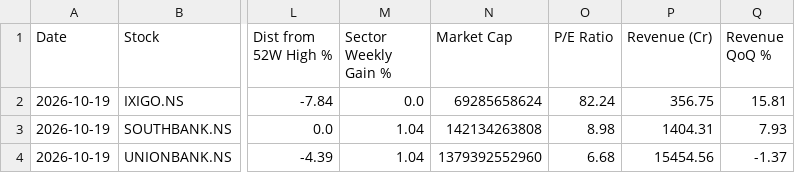
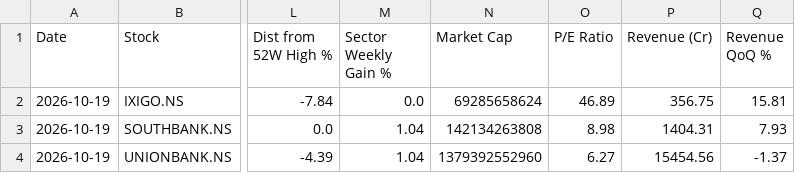
Before and after one commit to abhinandanrssb-lgtm/momentum-scanner, a CSV file: output/scan_2026-10-20.csv, drawn as a sheet; only a part is shown, gaps mark what is left out; the diff names each change by its address in the sheet, - before the commit and + after, or states it on an @@ line.

```diff
--- a/output/scan_2026-10-20.csv
+++ b/output/scan_2026-10-20.csv
-O2 (P/E Ratio): 82.24
+O2 (P/E Ratio): 46.89
-O4 (P/E Ratio): 6.68
+O4 (P/E Ratio): 6.27
```
